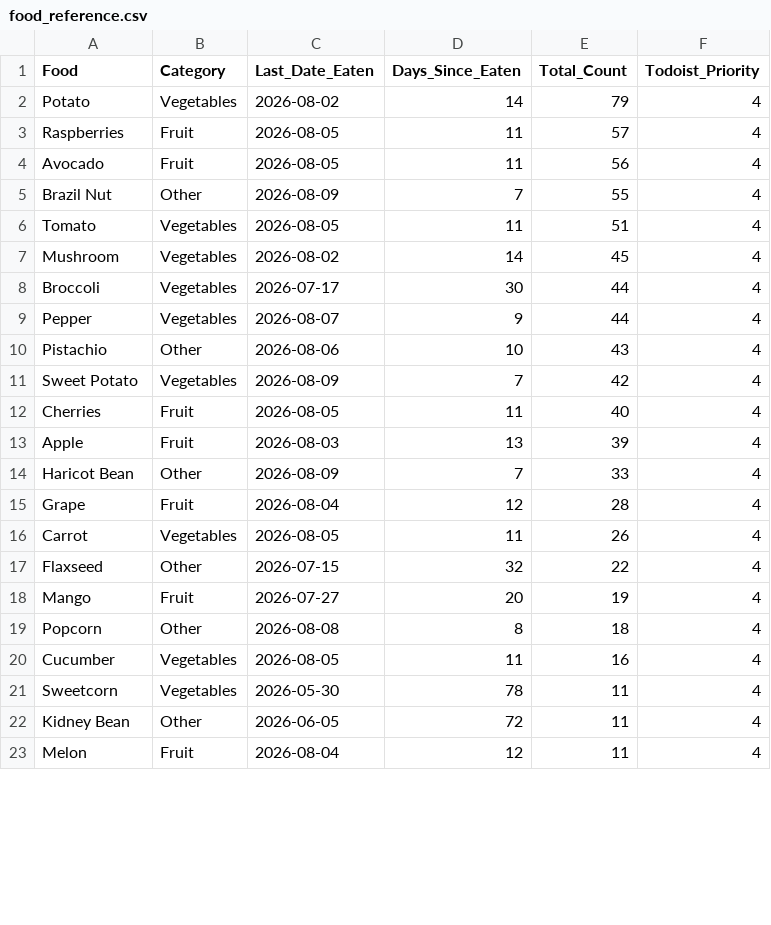
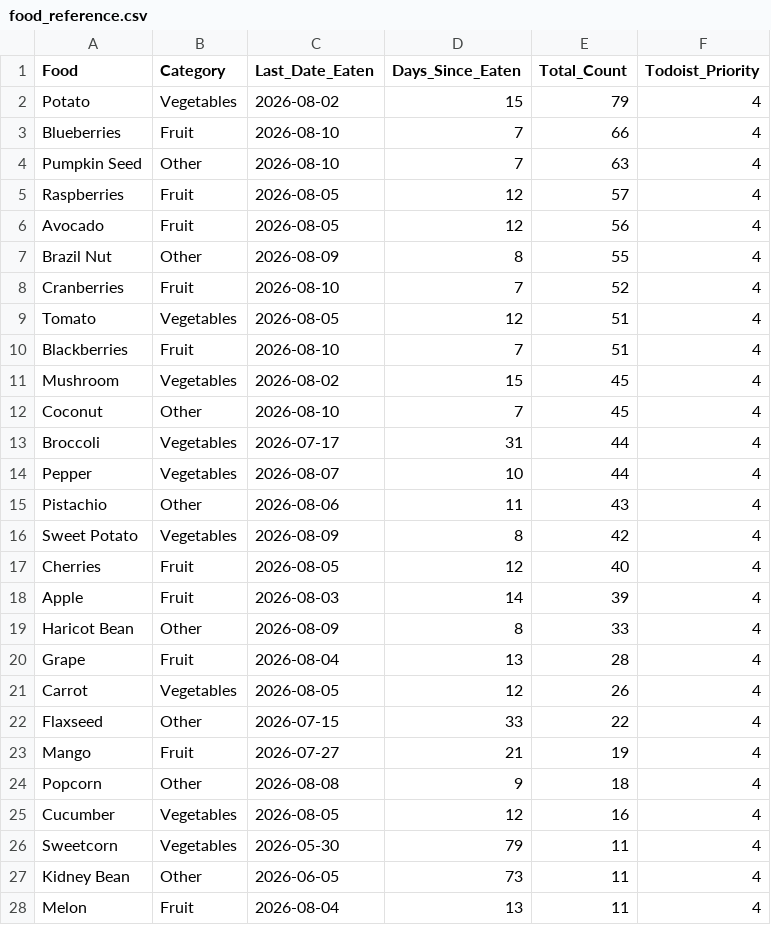
Before and after one commit to JevonDaffyd/python-food-tracker, a CSV file: food_reference.csv, drawn as a sheet; only a part is shown; the diff covers the shown part only.

```diff
--- a/food_reference.csv
+++ b/food_reference.csv
@@ -1,23 +1,28 @@
 Food,Category,Last_Date_Eaten,Days_Since_Eaten,Total_Count,Todoist_Priority
-Potato,Vegetables,2026-08-02,14,79,4
-Raspberries,Fruit,2026-08-05,11,57,4
-Avocado,Fruit,2026-08-05,11,56,4
-Brazil Nut,Other,2026-08-09,7,55,4
-Tomato,Vegetables,2026-08-05,11,51,4
-Mushroom,Vegetables,2026-08-02,14,45,4
-Broccoli,Vegetables,2026-07-17,30,44,4
-Pepper,Vegetables,2026-08-07,9,44,4
-Pistachio,Other,2026-08-06,10,43,4
-Sweet Potato,Vegetables,2026-08-09,7,42,4
-Cherries,Fruit,2026-08-05,11,40,4
-Apple,Fruit,2026-08-03,13,39,4
-Haricot Bean,Other,2026-08-09,7,33,4
-Grape,Fruit,2026-08-04,12,28,4
-Carrot,Vegetables,2026-08-05,11,26,4
-Flaxseed,Other,2026-07-15,32,22,4
-Mango,Fruit,2026-07-27,20,19,4
-Popcorn,Other,2026-08-08,8,18,4
-Cucumber,Vegetables,2026-08-05,11,16,4
-Sweetcorn,Vegetables,2026-05-30,78,11,4
-Kidney Bean,Other,2026-06-05,72,11,4
-Melon,Fruit,2026-08-04,12,11,4
+Potato,Vegetables,2026-08-02,15,79,4
+Blueberries,Fruit,2026-08-10,7,66,4
+Pumpkin Seed,Other,2026-08-10,7,63,4
+Raspberries,Fruit,2026-08-05,12,57,4
+Avocado,Fruit,2026-08-05,12,56,4
+Brazil Nut,Other,2026-08-09,8,55,4
+Cranberries,Fruit,2026-08-10,7,52,4
+Tomato,Vegetables,2026-08-05,12,51,4
+Blackberries,Fruit,2026-08-10,7,51,4
+Mushroom,Vegetables,2026-08-02,15,45,4
+Coconut,Other,2026-08-10,7,45,4
+Broccoli,Vegetables,2026-07-17,31,44,4
+Pepper,Vegetables,2026-08-07,10,44,4
+Pistachio,Other,2026-08-06,11,43,4
+Sweet Potato,Vegetables,2026-08-09,8,42,4
+Cherries,Fruit,2026-08-05,12,40,4
+Apple,Fruit,2026-08-03,14,39,4
+Haricot Bean,Other,2026-08-09,8,33,4
+Grape,Fruit,2026-08-04,13,28,4
+Carrot,Vegetables,2026-08-05,12,26,4
+Flaxseed,Other,2026-07-15,33,22,4
+Mango,Fruit,2026-07-27,21,19,4
+Popcorn,Other,2026-08-08,9,18,4
+Cucumber,Vegetables,2026-08-05,12,16,4
+Sweetcorn,Vegetables,2026-05-30,79,11,4
+Kidney Bean,Other,2026-06-05,73,11,4
+Melon,Fruit,2026-08-04,13,11,4
```
Also changed, not shown: 2 added rows, 7 removed rows and 66 edited cells elsewhere in this file.
